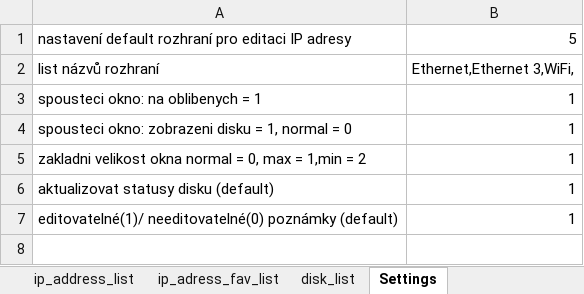
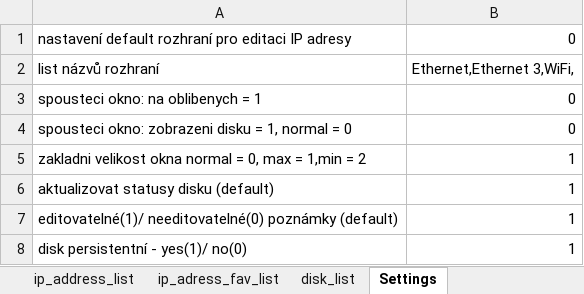
Before and after one commit to Jakubhl/Work, an Excel workbook: TRIMAZKON/saved_addresses_2.xlsx, sheet Settings, drawn as a sheet; values as stored, in another font and other column widths than the file's, no borders; the diff names each change by its address in the sheet, - before the commit and + after, or states it on an @@ line.

Commit message:
update ip setting - dhcp, nastavení chování mapování, catalogue maker - návod na přidělení práv makrům

```diff
--- a/TRIMAZKON/saved_addresses_2.xlsx (sheet Settings)
+++ b/TRIMAZKON/saved_addresses_2.xlsx (sheet Settings)
-B1: 5
+B1: 0
-B3:B4: 1
+B3:B4: 0
+row 8: disk persistentní - yes(1)/ no(0) | 1
```
Also changed, not shown: 6 other files.
